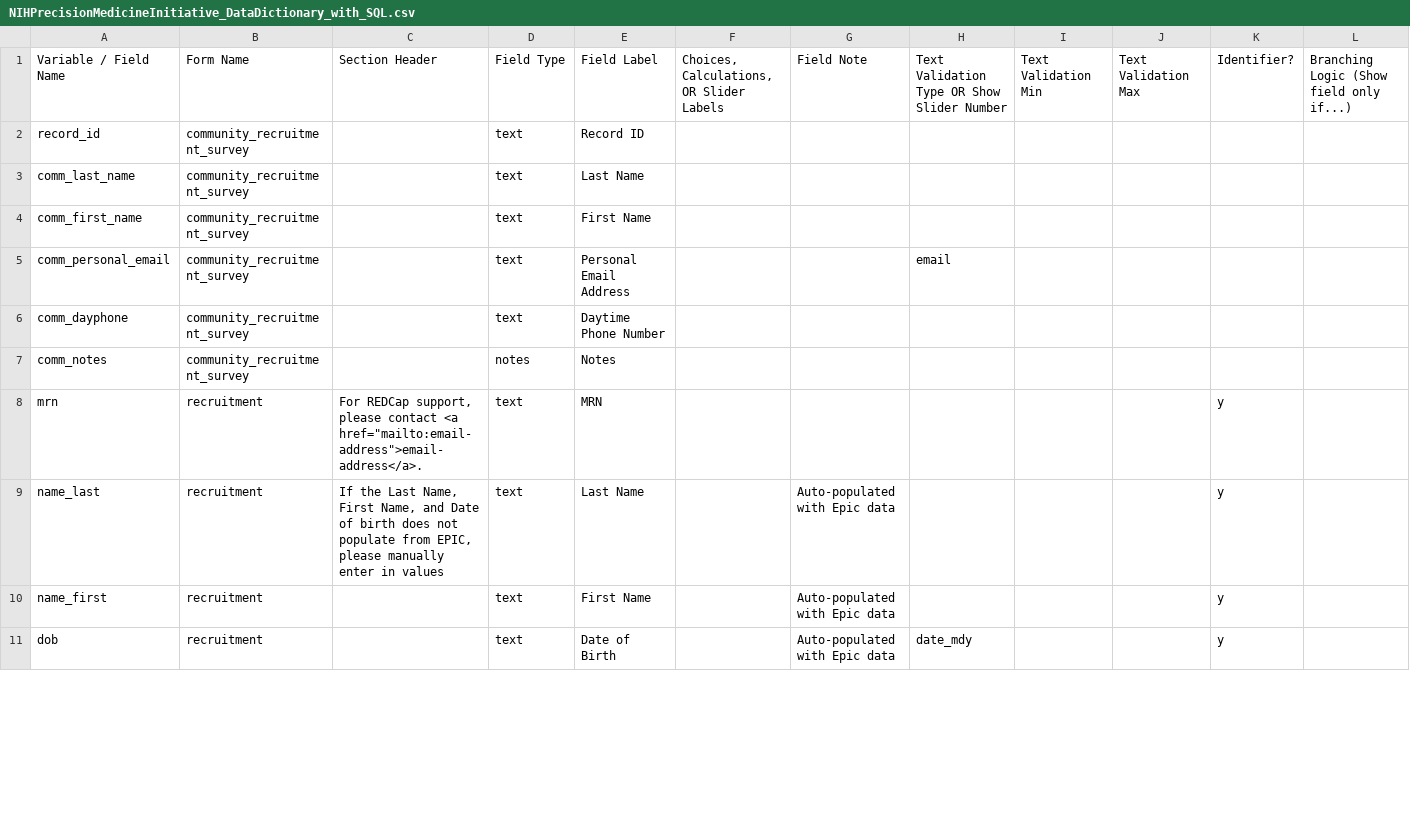
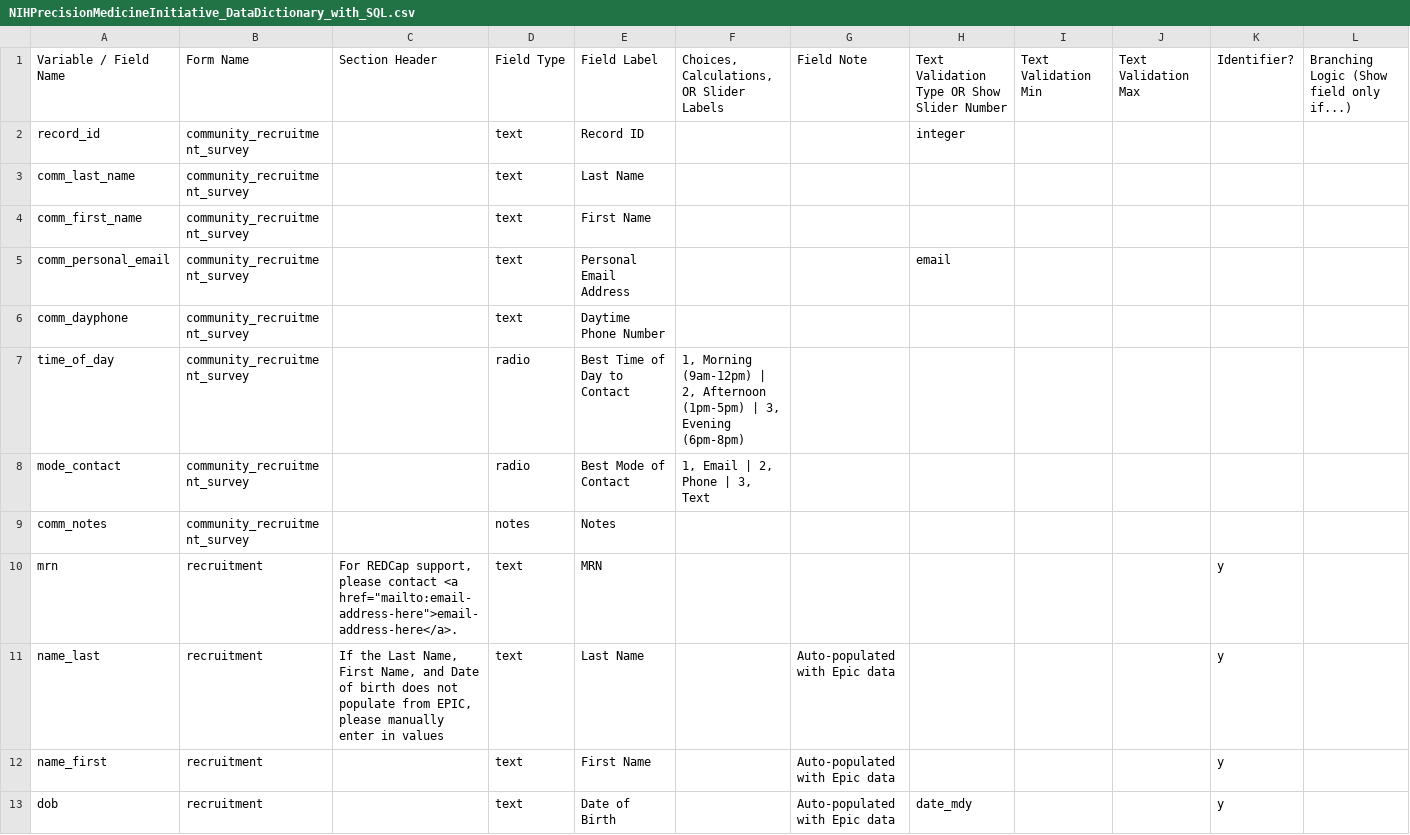
Before and after one commit to mkim0710/nih-pmi-data-dictionary, a CSV file: NIHPrecisionMedicineInitiative_DataDictionary_with_SQL.csv, drawn as a sheet; only a part is shown; addresses are those after the commit; rows hold the shown columns only; the diff covers the shown part only; the diff names each change by its address in the sheet, - before the commit and + after, or states it on an @@ line.

```diff
--- a/NIHPrecisionMedicineInitiative_DataDictionary_with_SQL.csv
+++ b/NIHPrecisionMedicineInitiative_DataDictionary_with_SQL.csv
-H2: (empty)
+H2: integer
+row 7: time_of_day | community_recruitment_survey |  | radio | Best Time of Day to Contact | 1, Morning (9am-12pm) | 2, Afternoon (1pm-5pm) | 3, Evening (6pm-8pm)
+row 8: mode_contact | community_recruitment_survey |  | radio | Best Mode of Contact | 1, Email | 2, Phone | 3, Text
-C10: …contact <a href="mailto:email-address">email-address</a>.
+C10: …contact <a href="mailto:email-address-here">email-address-here</a>.
```
Also changed, not shown: 2 added rows and 13 edited cells elsewhere in this file, 2 other files.
